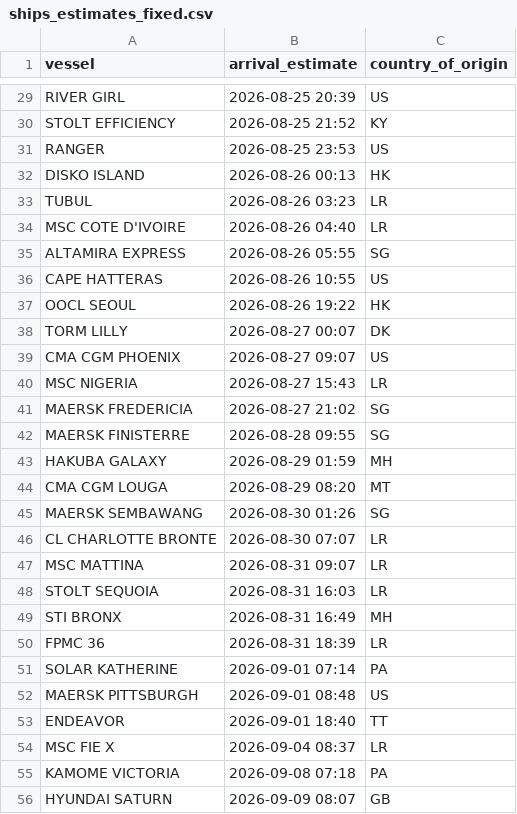
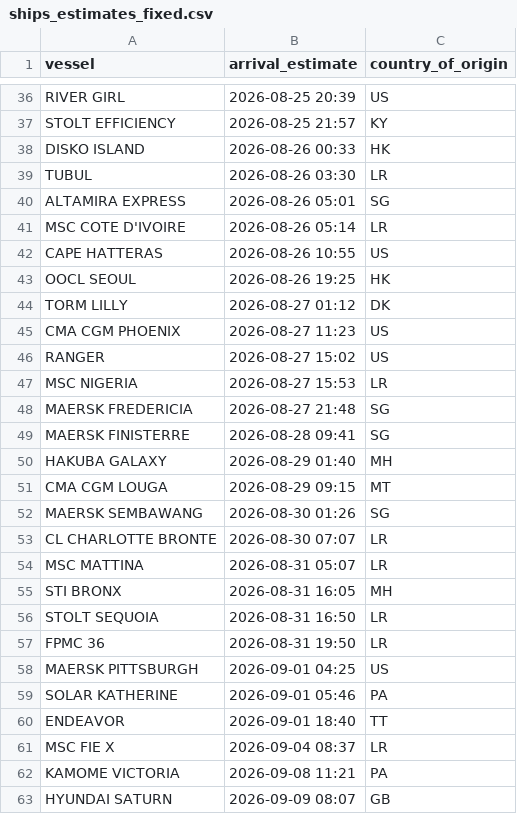
Before and after one commit to natalierjonas/FOC_NYC, a CSV file: ships_estimates_fixed.csv, drawn as a sheet; only a part is shown, gaps mark what is left out; removed rows and columns are numbered as before the commit, all else as after; the diff covers the shown part only; the diff names each change by its address in the sheet, - before the commit and + after, or states it on an @@ line.

```diff
--- a/ships_estimates_fixed.csv
+++ b/ships_estimates_fixed.csv
-B37 (arrival_estimate): 2026-08-25 21:52
+B37 (arrival_estimate): 2026-08-25 21:57
-row 31: RANGER | 2026-08-25 23:53 | US
-B38 (arrival_estimate): 2026-08-26 00:13
+B38 (arrival_estimate): 2026-08-26 00:33
-B39 (arrival_estimate): 2026-08-26 03:23
+B39 (arrival_estimate): 2026-08-26 03:30
-row 34: MSC COTE D'IVOIRE | 2026-08-26 04:40 | LR
-B40 (arrival_estimate): 2026-08-26 05:55
+B40 (arrival_estimate): 2026-08-26 05:01
+row 41: MSC COTE D'IVOIRE | 2026-08-26 05:14 | LR
-B43 (arrival_estimate): 2026-08-26 19:22
+B43 (arrival_estimate): 2026-08-26 19:25
-B44 (arrival_estimate): 2026-08-27 00:07
+B44 (arrival_estimate): 2026-08-27 01:12
-B45 (arrival_estimate): 2026-08-27 09:07
+B45 (arrival_estimate): 2026-08-27 11:23
+row 46: RANGER | 2026-08-27 15:02 | US
-B47 (arrival_estimate): 2026-08-27 15:43
+B47 (arrival_estimate): 2026-08-27 15:53
-B48 (arrival_estimate): 2026-08-27 21:02
+B48 (arrival_estimate): 2026-08-27 21:48
-B49 (arrival_estimate): 2026-08-28 09:55
+B49 (arrival_estimate): 2026-08-28 09:41
-B50 (arrival_estimate): 2026-08-29 01:59
+B50 (arrival_estimate): 2026-08-29 01:40
-B51 (arrival_estimate): 2026-08-29 08:20
+B51 (arrival_estimate): 2026-08-29 09:15
-B54 (arrival_estimate): 2026-08-31 09:07
+B54 (arrival_estimate): 2026-08-31 05:07
+row 55: STI BRONX | 2026-08-31 16:05 | MH
-B56 (arrival_estimate): 2026-08-31 16:03
+B56 (arrival_estimate): 2026-08-31 16:50
-row 49: STI BRONX | 2026-08-31 16:49 | MH
-B57 (arrival_estimate): 2026-08-31 18:39
+B57 (arrival_estimate): 2026-08-31 19:50
-row 51: SOLAR KATHERINE | 2026-09-01 07:14 | PA
-B58 (arrival_estimate): 2026-09-01 08:48
+B58 (arrival_estimate): 2026-09-01 04:25
+row 59: SOLAR KATHERINE | 2026-09-01 05:46 | PA
-B62 (arrival_estimate): 2026-09-08 07:18
+B62 (arrival_estimate): 2026-09-08 11:21
```
Also changed, not shown: 11 added rows, 4 removed rows and 23 edited cells elsewhere in this file, filtered_ships.csv.
